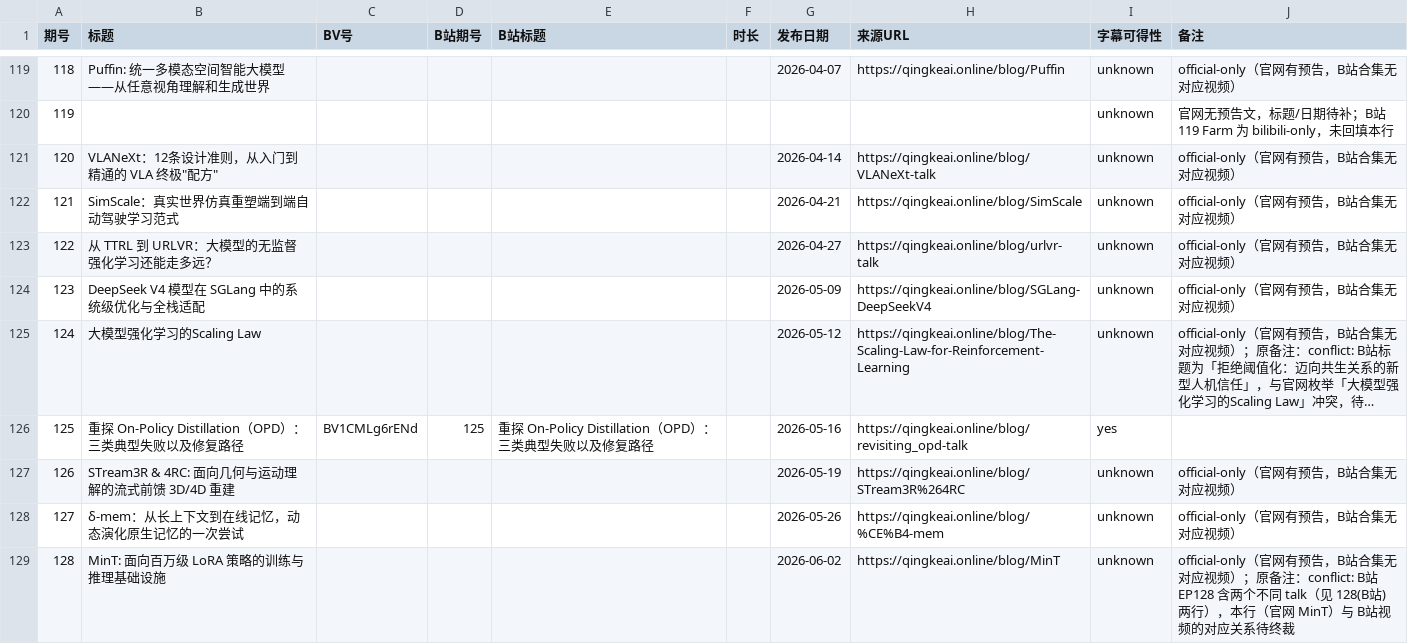
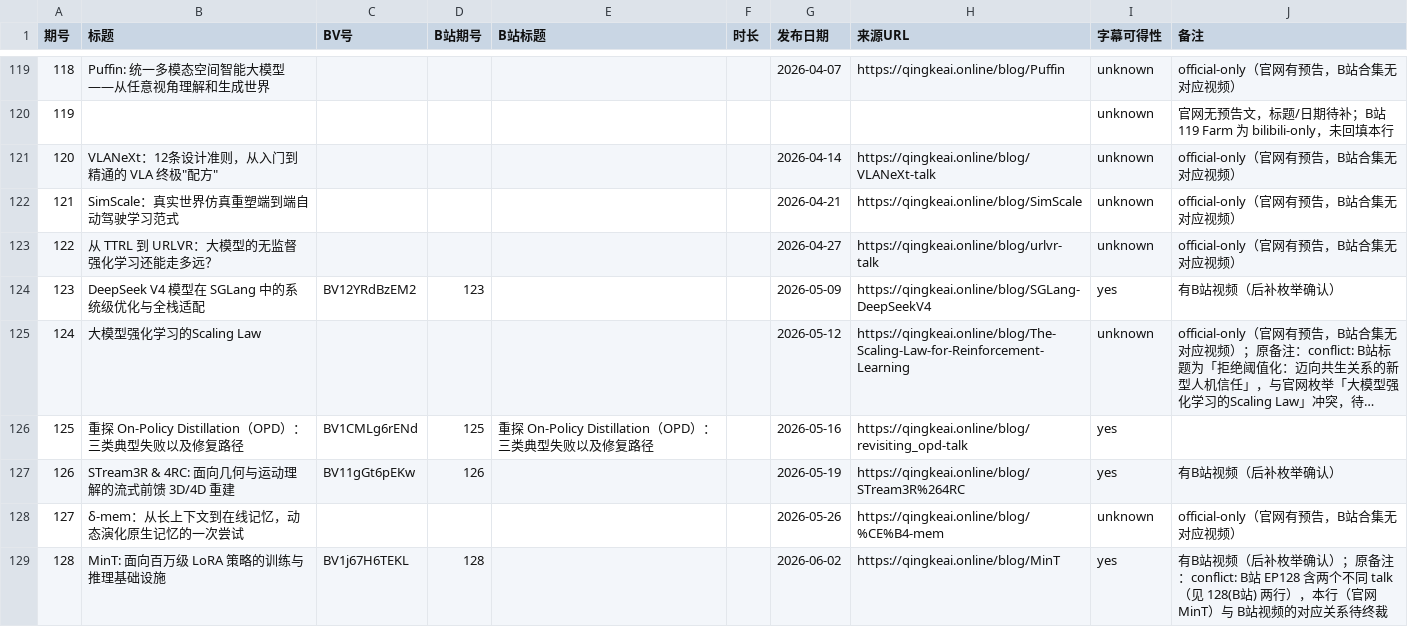
Before and after one commit to Papa-Panda/post-training, a CSV file: qingke-talk/episode-index.csv, drawn as a sheet; only a part is shown, gaps mark what is left out; long unchanged cells end in …; the diff covers the shown part only; the diff names each change by its address in the sheet, - before the commit and + after, or states it on an @@ line.

```diff
--- a/qingke-talk/episode-index.csv
+++ b/qingke-talk/episode-index.csv
-C124 (BV号): (empty)
+C124 (BV号): BV12YRdBzEM2
-D124 (B站期号): (empty)
+D124 (B站期号): 123
-I124 (字幕可得性): unknown
+I124 (字幕可得性): yes
-J124 (备注): official-only（官网有预告，B站合集无对应视频）
+J124 (备注): 有B站视频（后补枚举确认）
-C127 (BV号): (empty)
+C127 (BV号): BV11gGt6pEKw
-D127 (B站期号): (empty)
+D127 (B站期号): 126
-I127 (字幕可得性): unknown
+I127 (字幕可得性): yes
-J127 (备注): official-only（官网有预告，B站合集无对应视频）
+J127 (备注): 有B站视频（后补枚举确认）
-C129 (BV号): (empty)
+C129 (BV号): BV1j67H6TEKL
-D129 (B站期号): (empty)
+D129 (B站期号): 128
-I129 (字幕可得性): unknown
+I129 (字幕可得性): yes
-J129 (备注): official-only（官网有预告，B站合集无对应视频）；原备…
+J129 (备注): 有B站视频（后补枚举确认）；原备…
```
Also changed, not shown: 21 edited cells elsewhere in this file, qingke-talk/watching-log.csv, 31 other files.
